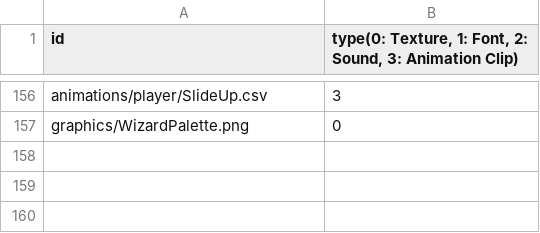
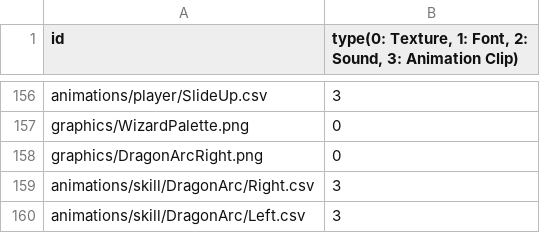
Before and after one commit to MinWooPark98/SFML_TeamProject, a CSV file: WizardOfLegend/WizardOfLegend-bin/Resources.csv, drawn as a sheet; only a part is shown, gaps mark what is left out; the diff names each change by its address in the sheet, - before the commit and + after, or states it on an @@ line.

```diff
--- a/WizardOfLegend/WizardOfLegend-bin/Resources.csv
+++ b/WizardOfLegend/WizardOfLegend-bin/Resources.csv
+row 158: graphics/DragonArcRight.png | 0
+row 159: animations/skill/DragonArc/Right.csv | 3
+row 160: animations/skill/DragonArc/Left.csv | 3
```
Also changed, not shown: 20 other files.
